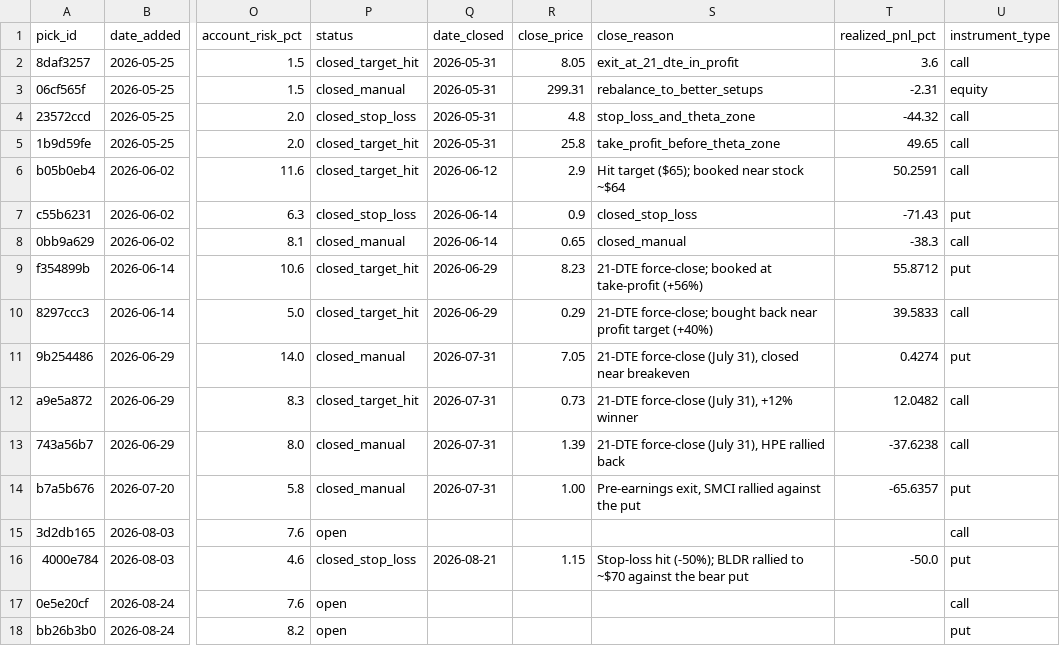
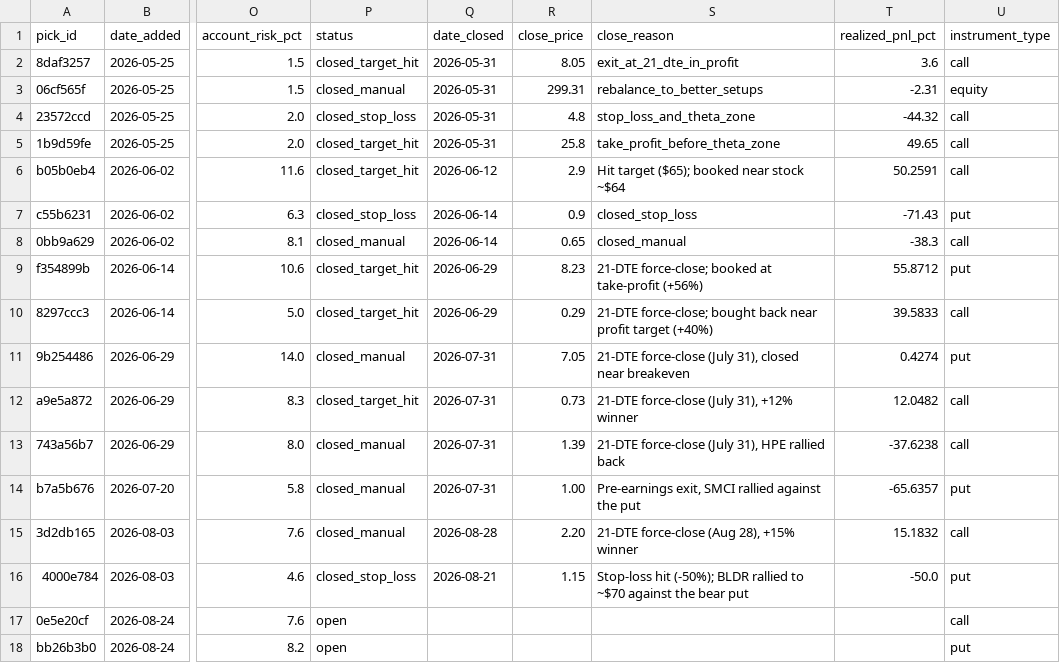
Before and after one commit to Creins25/reins-report, a CSV file: data/picks_ledger.csv, drawn as a sheet; only a part is shown, gaps mark what is left out; the diff names each change by its address in the sheet, - before the commit and + after, or states it on an @@ line.

```diff
--- a/data/picks_ledger.csv
+++ b/data/picks_ledger.csv
-P15 (status): open
+P15 (status): closed_manual
-Q15 (date_closed): (empty)
+Q15 (date_closed): 2026-08-28
-R15 (close_price): (empty)
+R15 (close_price): 2.20
-S15 (close_reason): (empty)
+S15 (close_reason): 21-DTE force-close (Aug 28), +15% winner
-T15 (realized_pnl_pct): (empty)
+T15 (realized_pnl_pct): 15.1832
```
Also changed, not shown: 4 other files.
